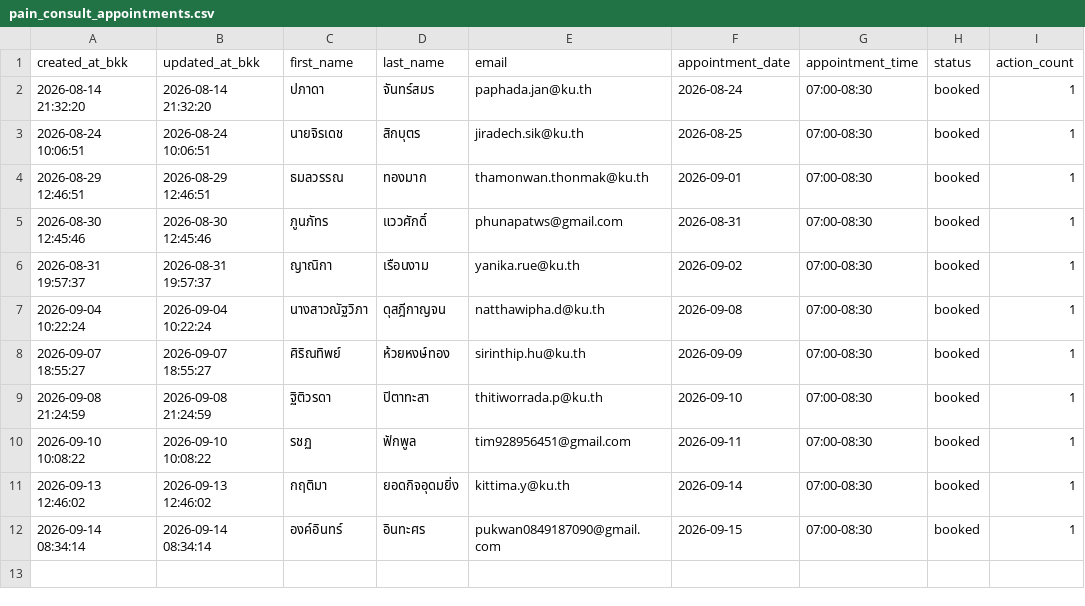
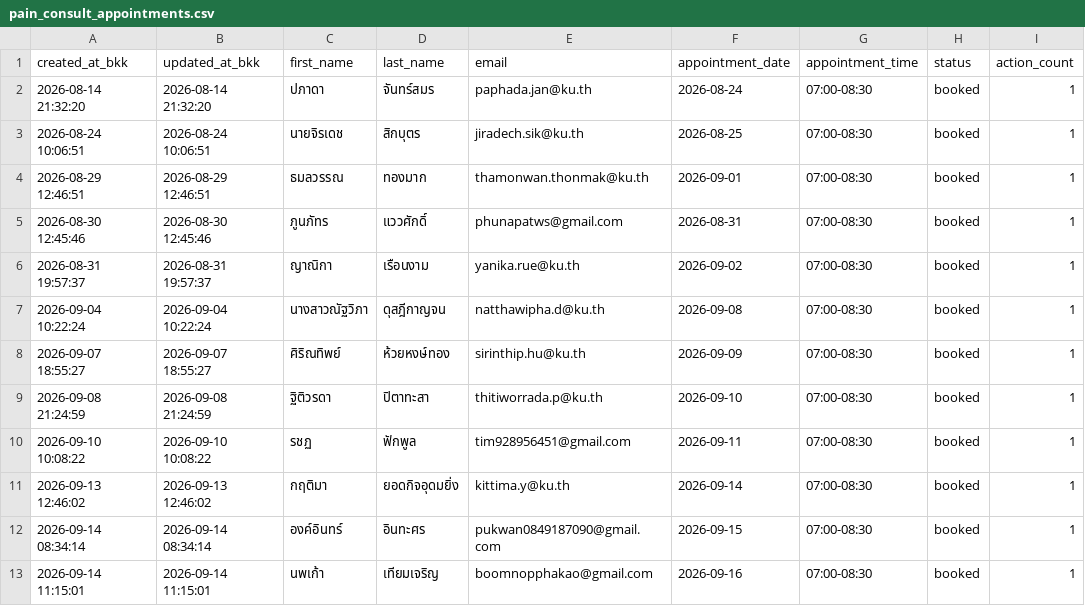
Before and after one commit to PythonianSt/PainConsult, a CSV file: pain_consult_appointments.csv, drawn as a sheet.

Commit message:
update pain consult appointments 2026-09-14 11:15:01

```diff
--- a/pain_consult_appointments.csv
+++ b/pain_consult_appointments.csv
@@ -12 +12,2 @@ created_at_bkk,updated_at_bkk,first_name,last_name,email,appointment_date,appoin
 2026-09-14 08:34:14,2026-09-14 08:34:14,องค์อินทร์,อินทะศร,pukwan0849187090@gmail.com,2026-09-15,07:00-08:30,booked,1
+2026-09-14 11:15:01,2026-09-14 11:15:01,นพเก้า,เทียมเจริญ,boomnopphakao@gmail.com,2026-09-16,07:00-08:30,booked,1
```
